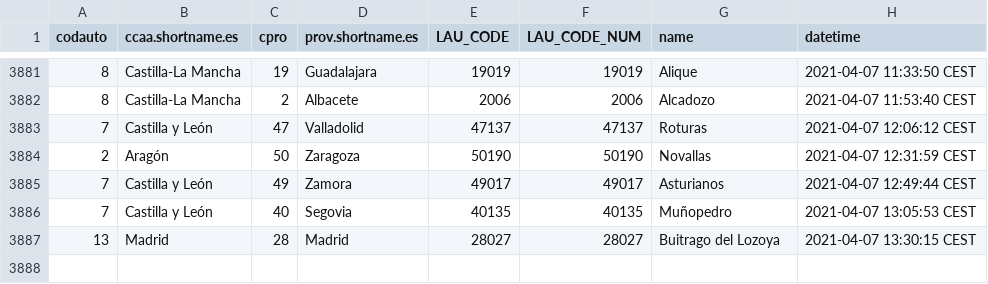
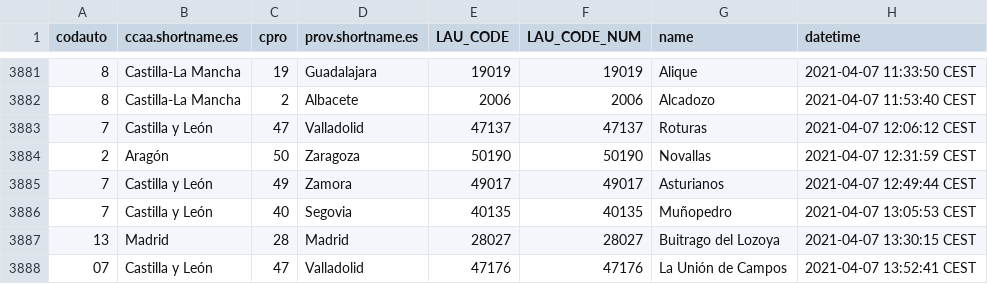
Before and after one commit to dieghernan/spain-munic-bot, a CSV file: assets/datalog.csv, drawn as a sheet; only a part is shown, gaps mark what is left out.

```diff
--- a/assets/datalog.csv
+++ b/assets/datalog.csv
@@ -3887 +3887,2 @@
 "13","Madrid","28","Madrid","28027",28027,"Buitrago del Lozoya","2021-04-07 13:30:15 CEST"
+"07","Castilla y León","47","Valladolid","47176",47176,"La Unión de Campos","2021-04-07 13:52:41 CEST"
```
Also changed, not shown: 7 other files.
